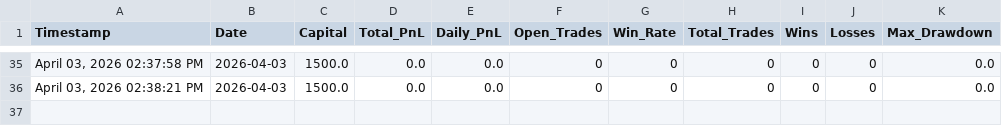
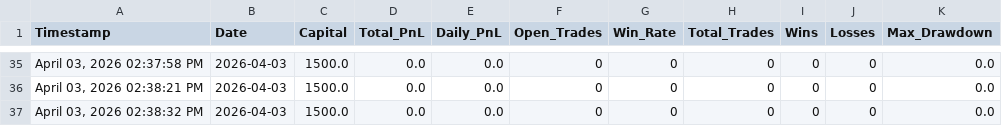
Before and after one commit to iammusicsod/edge-trading-bot, a CSV file: equity_curve.csv, drawn as a sheet; only a part is shown, gaps mark what is left out; the diff names each change by its address in the sheet, - before the commit and + after, or states it on an @@ line.

Commit message:
Auto-sync equity_curve.csv from bot

```diff
--- a/equity_curve.csv
+++ b/equity_curve.csv
+row 37: April 03, 2026 02:38:32 PM | 2026-04-03 | 1500.0 | 0.0 | 0.0 | 0 | 0 | 0 | 0 | 0 | 0.0
```
